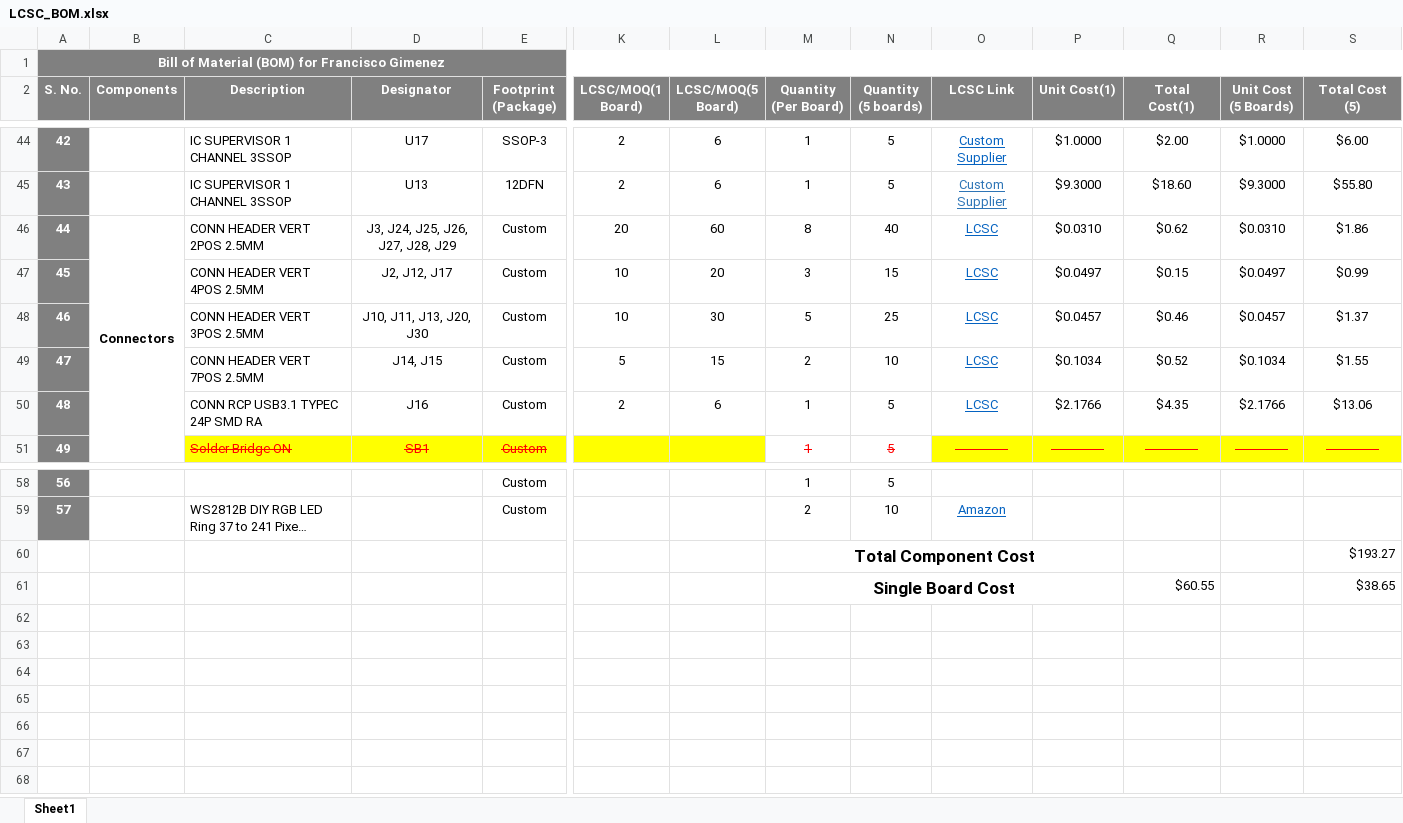
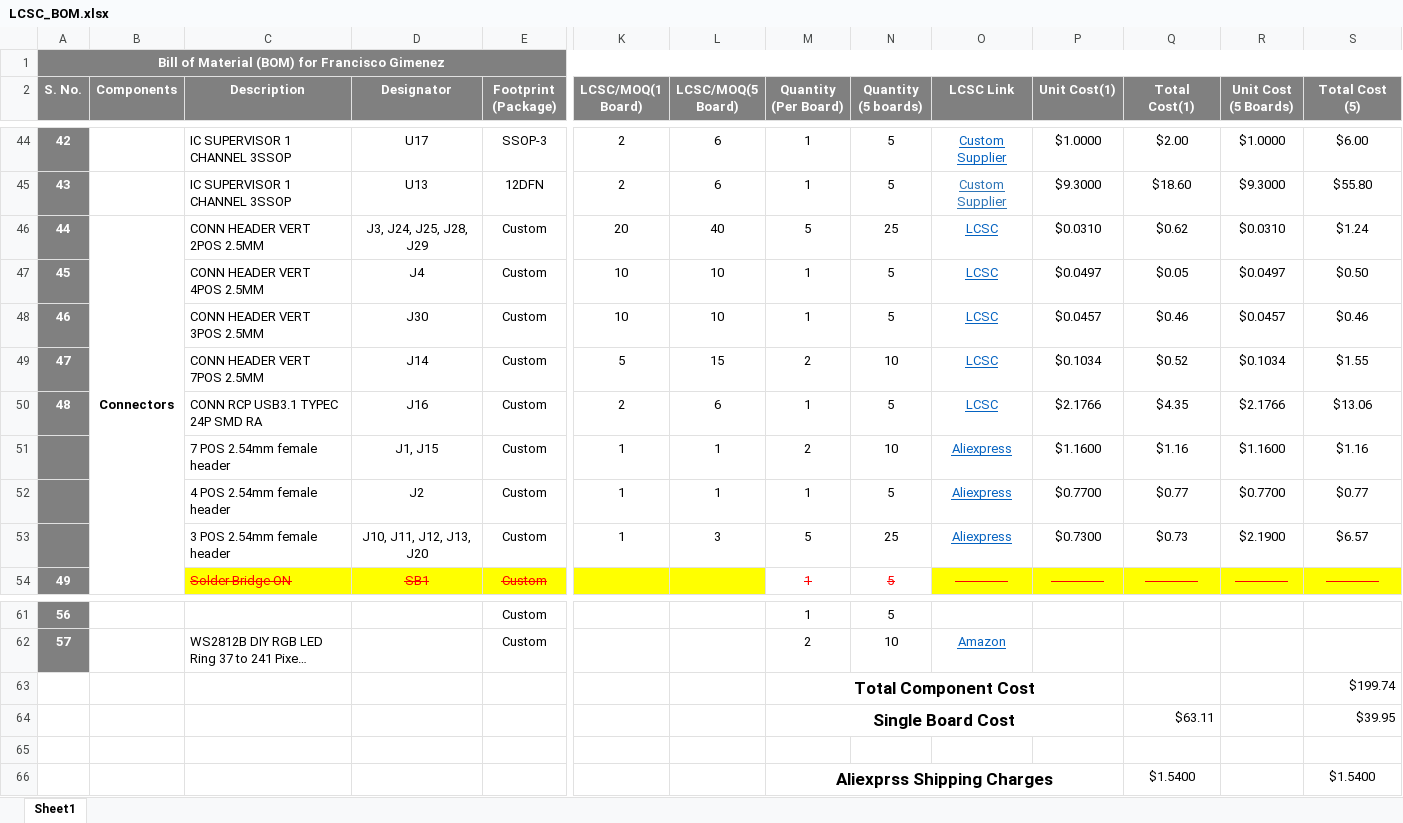
Before and after one commit to eSpark-Backup/franciscogimenez-hcdshardware, an Excel workbook: Documents/Deliverables/BOM/LCSC_BOM.xlsx, sheet Sheet1, drawn as a sheet; only a part is shown, gaps mark what is left out; long unchanged cells end in …; values as stored, in another font and other column widths than the file's, no borders; conditional formats not drawn; removed rows and columns are numbered as before the commit, all else as after; rows hold the shown columns only; the diff names each change by its address in the sheet, - before the commit and + after, or states it on an @@ line.

Commit message:
#28 header footprint review ho gaye han Or BOM me b add kr diye han

```diff
--- a/Documents/Deliverables/BOM/LCSC_BOM.xlsx (sheet Sheet1)
+++ b/Documents/Deliverables/BOM/LCSC_BOM.xlsx (sheet Sheet1)
-D46 (Designator): J3, J24, J25, J26, J27, J28, J29
+D46 (Designator): J3, J24, J25, J28, J29
-L46 (LCSC/MOQ(5 Board)): 60
+L46 (LCSC/MOQ(5 Board)): 40
-M46 (Quantity (Per Board)): 8
+M46 (Quantity (Per Board)): 5
-N46 (Quantity (5 boards)): 40
+N46 (Quantity (5 boards)): 25
-S46 (Total Cost (5)): $1.86
+S46 (Total Cost (5)): $1.24
-D47 (Designator): J2, J12, J17
+D47 (Designator): J4
-L47 (LCSC/MOQ(5 Board)): 20
+L47 (LCSC/MOQ(5 Board)): 10
-M47 (Quantity (Per Board)): 3
+M47 (Quantity (Per Board)): 1
-N47 (Quantity (5 boards)): 15
+N47 (Quantity (5 boards)): 5
-Q47 (Total Cost(1)): $0.15
+Q47 (Total Cost(1)): $0.05
-S47 (Total Cost (5)): $0.99
+S47 (Total Cost (5)): $0.50
-D48 (Designator): J10, J11, J13, J20, J30
+D48 (Designator): J30
-L48 (LCSC/MOQ(5 Board)): 30
+L48 (LCSC/MOQ(5 Board)): 10
-M48 (Quantity (Per Board)): 5
+M48 (Quantity (Per Board)): 1
-N48 (Quantity (5 boards)): 25
+N48 (Quantity (5 boards)): 5
-S48 (Total Cost (5)): $1.37
+S48 (Total Cost (5)): $0.46
-D49 (Designator): J14, J15
+D49 (Designator): J14
+row 51:  |  | 7 POS 2.54mm female header | J1, J15 | Custom | 1 | 1 | 2 | 10 | Aliexpress | $1.1600 | $1.16 | $1.1600 | $1.16
+row 52:  |  | 4 POS 2.54mm female header | J2 | Custom | 1 | 1 | 1 | 5 | Aliexpress | $0.7700 | $0.77 | $0.7700 | $0.77
+row 53:  |  | 3 POS 2.54mm female header | J10, J11, J12, J13, J20 | Custom | 1 | 3 | 5 | 25 | Aliexpress | $0.7300 | $0.73 | $2.1900 | $6.57
-S63 (Total Cost (5)): $193.27
+S63 (Total Cost (5)): $199.74
+row 64:  |  |  |  |  |  |  | Single Board Cost |  |  |  | $63.11 |  | $39.95
-row 65:  |  |  |  |  |  |  | Single Board Cost |  |  |  | $60.55 |  | $38.65
+row 65: (empty)
-M61:P61 merged
+row 66:  |  |  |  |  |  |  | Aliexprss Shipping Charges |  |  |  | $1.5400 |  | $1.5400
```
Also changed, not shown: formulas that keep their value, Design-Files/Project Outputs for Francisco Gimenez/Francisco Gimenez.xlsx, 4 other files.
